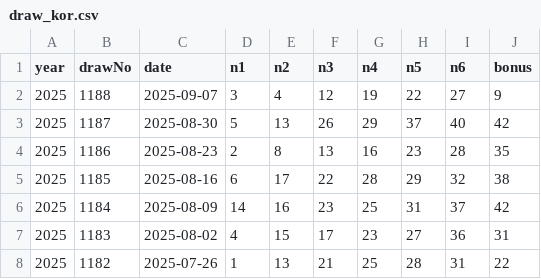
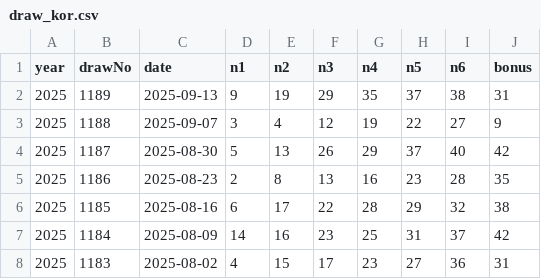
Before and after one commit to stuKim0221/smart-lotto, a CSV file: draw_kor.csv, drawn as a sheet; only a part is shown; the shorter side is filled out with more unchanged rows.

```diff
--- a/draw_kor.csv
+++ b/draw_kor.csv
@@ -1,2 +1,3 @@
 year,drawNo,date,n1,n2,n3,n4,n5,n6,bonus
+2025,1189,2025-09-13,9,19,29,35,37,38,31
 2025,1188,2025-09-07,3,4,12,19,22,27,9
```
